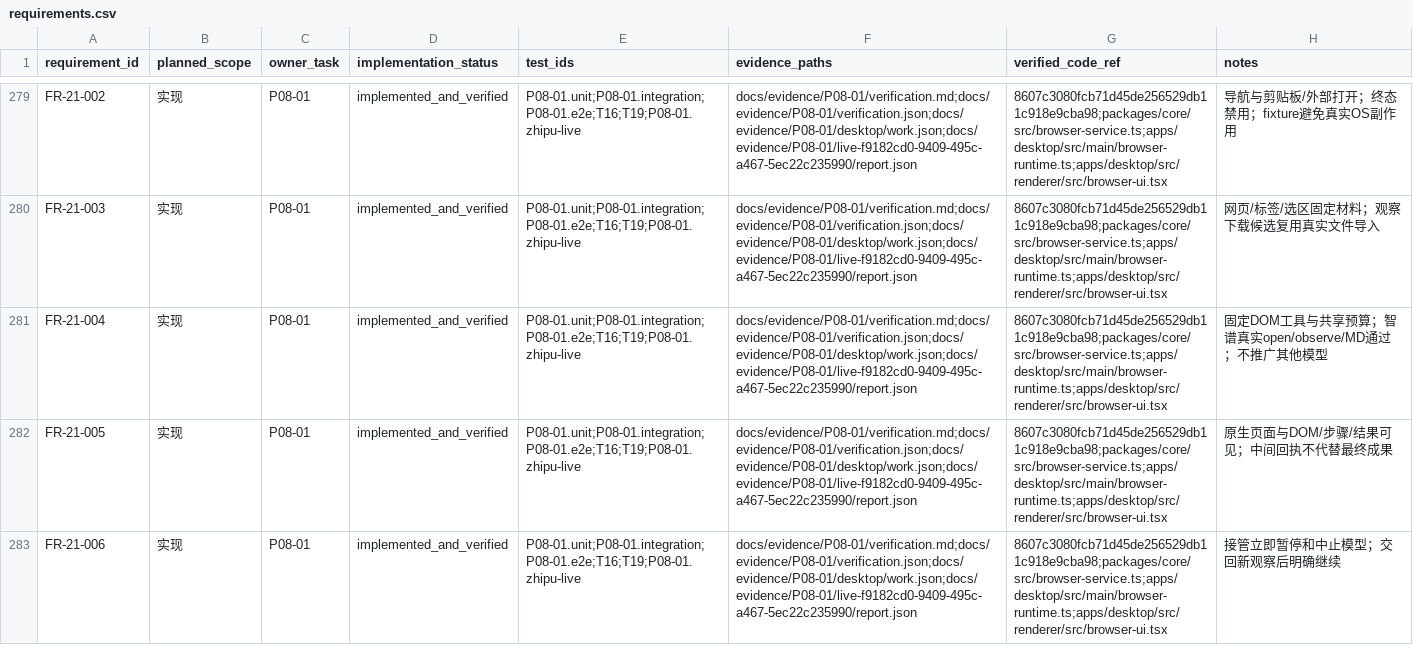
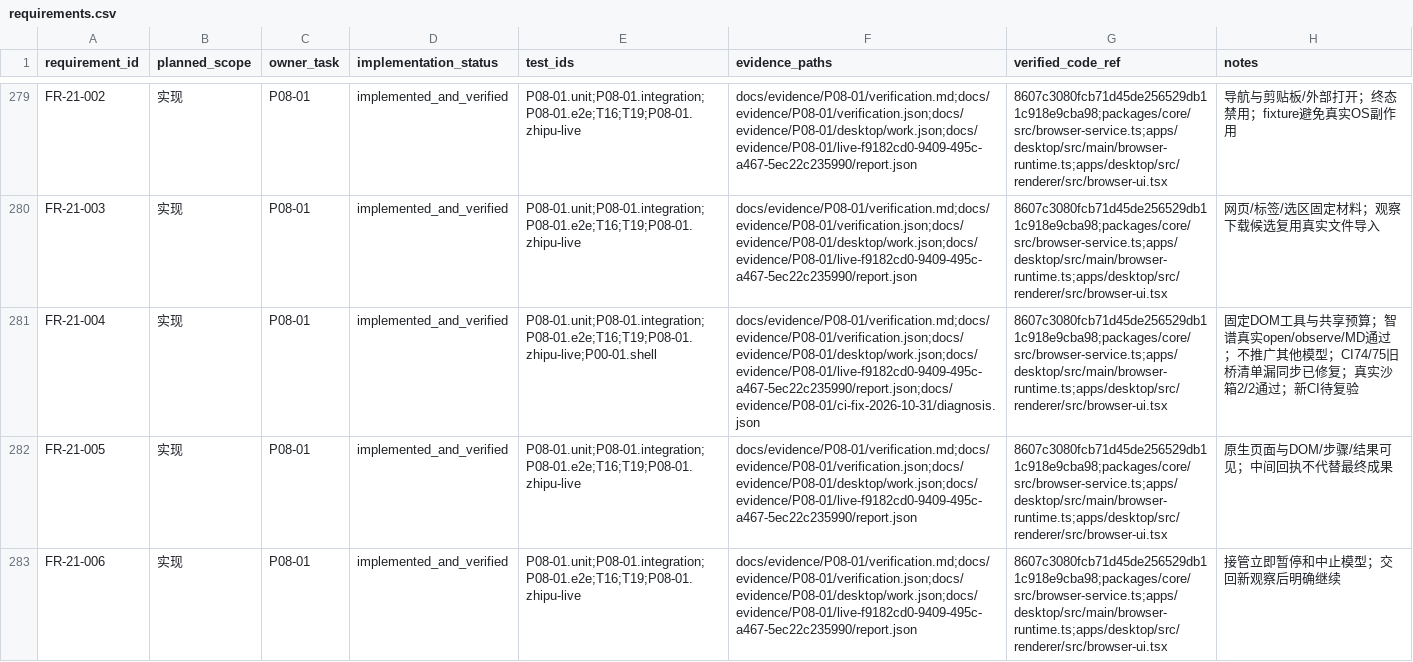
Before and after one commit to tteok1/TapKit, a CSV file: docs/progress/requirements.csv, drawn as a sheet; only a part is shown, gaps mark what is left out; the diff names each change by its address in the sheet, - before the commit and + after, or states it on an @@ line.

Commit message:
test: sync P08 browser bridge sandbox regression

```diff
--- a/docs/progress/requirements.csv
+++ b/docs/progress/requirements.csv
-E281 (test_ids): P08-01.unit;P08-01.integration;P08-01.e2e;T16;T19;P08-01.zhipu-live
+E281 (test_ids): P08-01.unit;P08-01.integration;P08-01.e2e;T16;T19;P08-01.zhipu-live;P00-01.shell
-F281 (evidence_paths): docs/evidence/P08-01/verification.md;docs/evidence/P08-01/verification.json;docs/evidence/P08-01/desktop/work.json;docs/evidence/P08-01/live-f9182cd0-9409-495c-a467-5ec22c235990/report.json
+F281 (evidence_paths): docs/evidence/P08-01/verification.md;docs/evidence/P08-01/verification.json;docs/evidence/P08-01/desktop/work.json;docs/evidence/P08-01/live-f9182cd0-9409-495c-a467-5ec22c235990/report.json;docs/evidence/P08-01/ci-fix-2026-10-31/diagnosis.json
-H281 (notes): …其他模型
+H281 (notes): …其他模型；CI74/75旧桥清单漏同步已修复；真实沙箱2/2通过；新CI待复验
```
Also changed, not shown: 9 other files.
